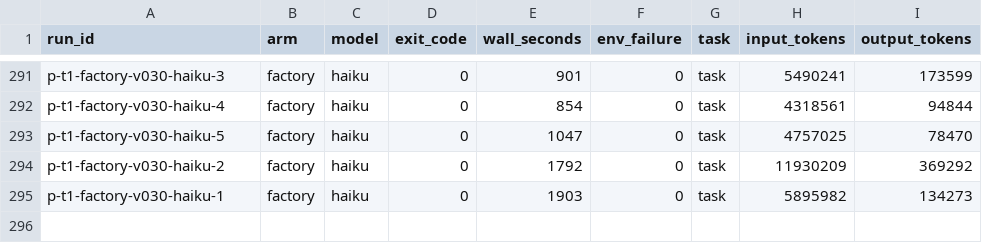
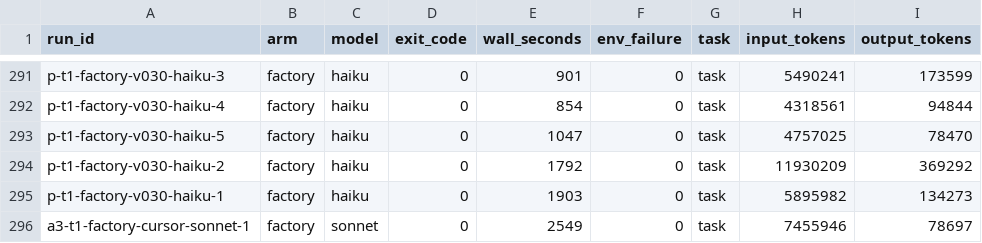
Before and after one commit to a-tokyo/agent-skills, a CSV file: benchmarks/create-skill-autoresearch/results/runs.csv, drawn as a sheet; only a part is shown, gaps mark what is left out.

Commit message:
docs(benchmarks): record the cursor smoke build
Append a3-t1-factory-cursor-sonnet-1 (task under cursor-agent with no claude on PATH: exit 0, 2549 s, overall 0.921, gate valid in manual mode, verdict UNSHIPPED) to runs.csv and scores.csv and describe it in the README. The cursor branch of run-arm.sh wrote its token JSON with spaces that the token_field sed does not match, so the row's token cells were empty; they are filled from meta.json and the branch now writes compact JSON.

```diff
--- a/benchmarks/create-skill-autoresearch/results/runs.csv
+++ b/benchmarks/create-skill-autoresearch/results/runs.csv
@@ -295 +295,2 @@ p-t1-factory-v030-haiku-2,factory,haiku,0,1792,0,task,11930209,369292
 p-t1-factory-v030-haiku-1,factory,haiku,0,1903,0,task,5895982,134273
+a3-t1-factory-cursor-sonnet-1,factory,sonnet,0,2549,0,task,7455946,78697
```
Also changed, not shown: benchmarks/create-skill-autoresearch/results/scores.csv, 2 other files.
